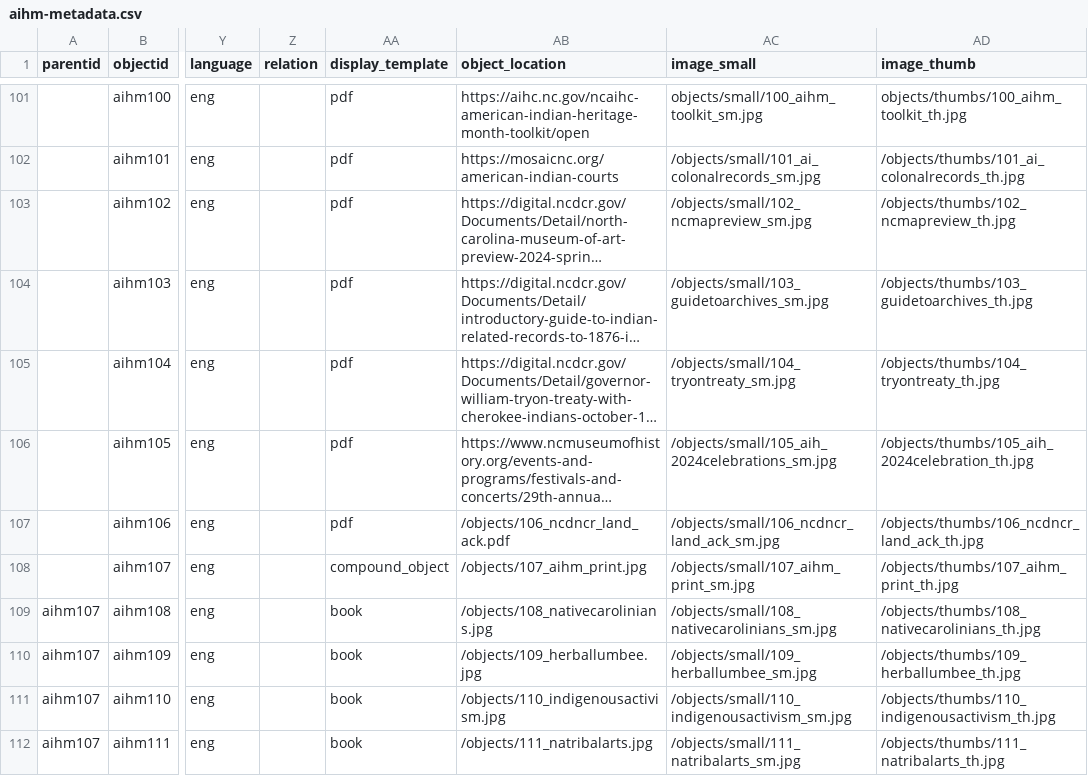
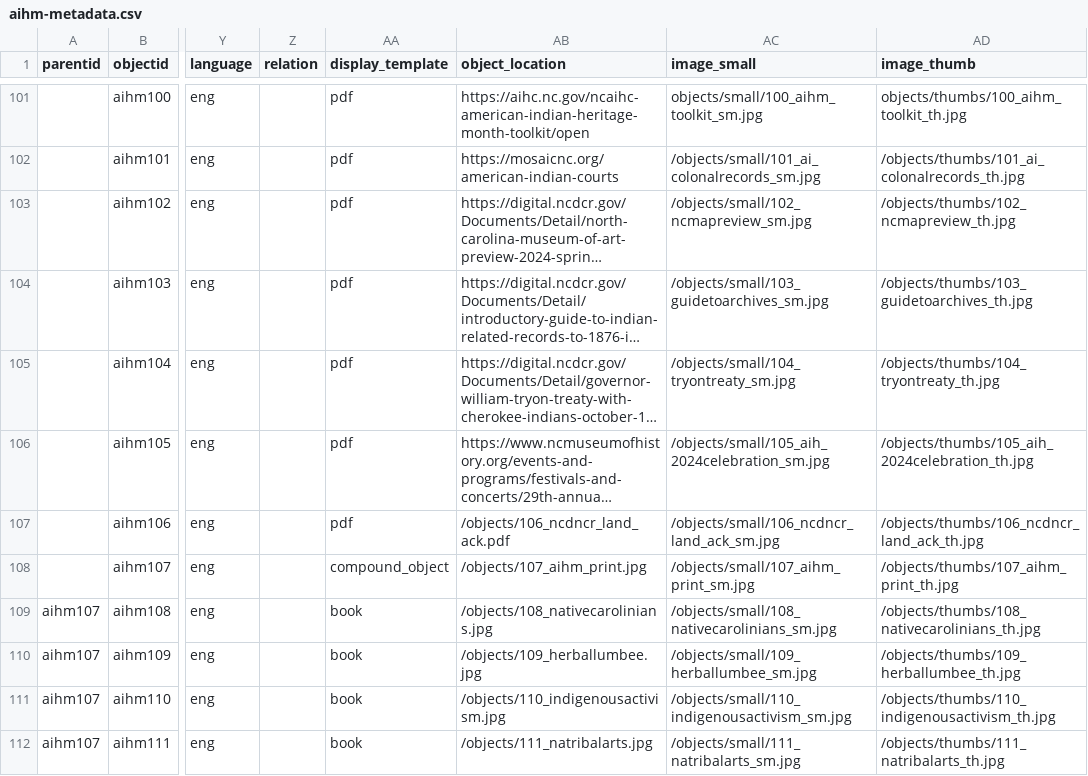
Before and after one commit to SLNC-DIMP/americanindianheritage, a CSV file: _data/aihm-metadata.csv, drawn as a sheet; only a part is shown, gaps mark what is left out; long unchanged cells end in …; the diff names each change by its address in the sheet, - before the commit and + after, or states it on an @@ line.

Commit message:
Update metadata and link text color

```diff
--- a/_data/aihm-metadata.csv
+++ b/_data/aihm-metadata.csv
-AC106 (image_small): /objects/small/105_aih_2024celebrations_sm.jpg
+AC106 (image_small): /objects/small/105_aih_2024celebration_sm.jpg
```
Also changed, not shown: 1 other file.
